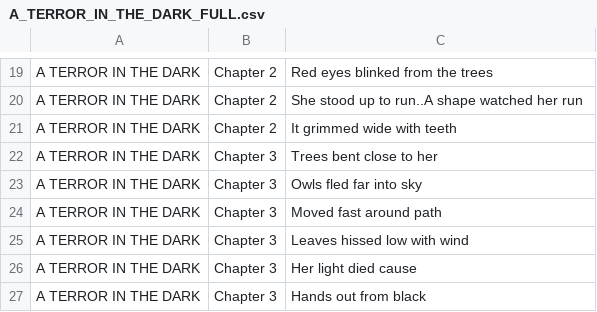
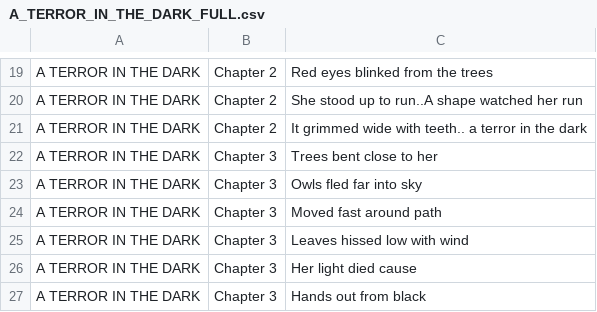
Before and after one commit to dluminsa/SEL, a CSV file: A_TERROR_IN_THE_DARK_FULL.csv, drawn as a sheet; only a part is shown, gaps mark what is left out.

Commit message:
Update A_TERROR_IN_THE_DARK_FULL.csv

```diff
--- a/A_TERROR_IN_THE_DARK_FULL.csv
+++ b/A_TERROR_IN_THE_DARK_FULL.csv
@@ -20,3 +20,3 @@ A TERROR IN THE DARK,Chapter 2,Red eyes blinked from the trees
 A TERROR IN THE DARK,Chapter 2,She stood up to run..A shape watched her run
-A TERROR IN THE DARK,Chapter 2,It grimmed wide with teeth
+A TERROR IN THE DARK,Chapter 2,It grimmed wide with teeth.. a terror in the dark
 A TERROR IN THE DARK,Chapter 3,Trees bent close to her
```
